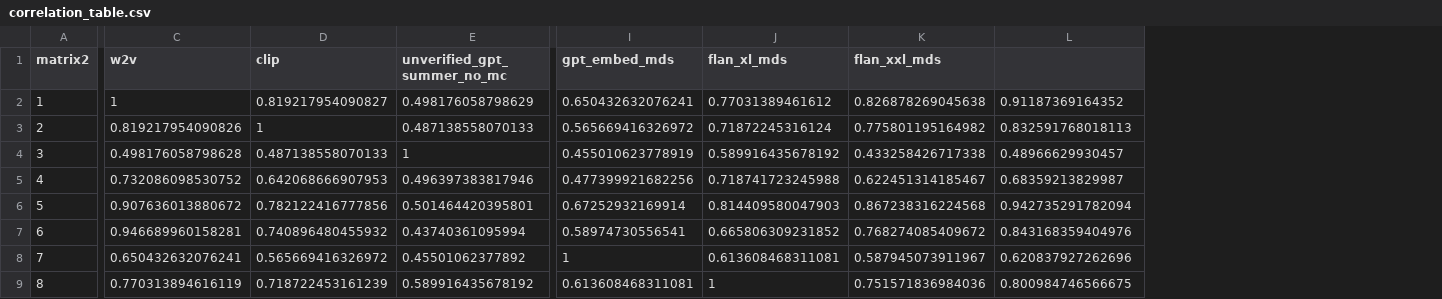
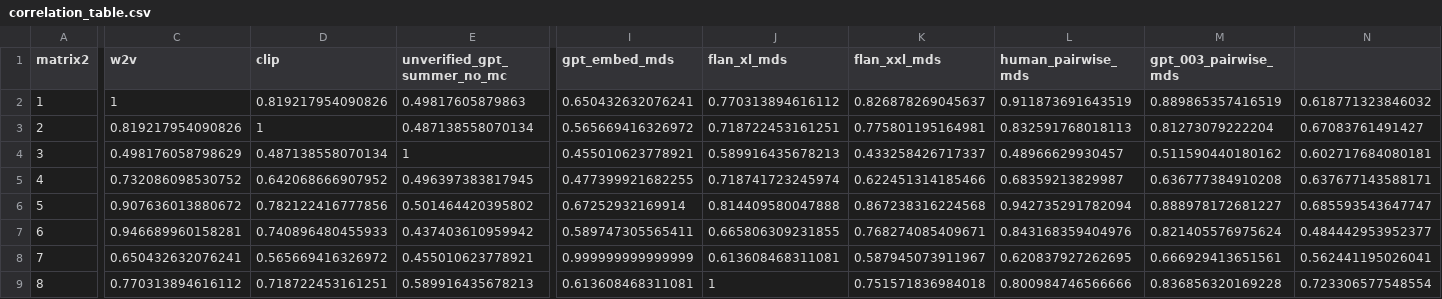
Before and after one commit to siddsuresh97/conceptual_representations_gpt, a CSV file: emnlp/results/correlation_table.csv, drawn as a sheet; only a part is shown, gaps mark what is left out; removed rows and columns are numbered as before the commit, all else as after; rows hold the shown columns only; the diff covers the shown part only; the diff names each change by its address in the sheet, - before the commit and + after, or states it on an @@ line.

Commit message:
added pairwise results from humans and gpt

```diff
--- a/emnlp/results/correlation_table.csv
+++ b/emnlp/results/correlation_table.csv
+column M (gpt_003_pairwise_mds), rows 2-3: 0.889865357416519 | 0.81273079222204; rows 5-8: 0.636777384910208 | 0.888978172681227 | 0.821405576975624 | 0.666929413651561
+column N, rows 2-3: 0.618771323846032 | 0.67083761491427; rows 5-8: 0.637677143588171 | 0.685593543647747 | 0.484442953952377 | 0.562441195026041
-L1: (empty)
+L1: human_pairwise_mds
-D2 (clip): 0.819217954090827
+D2 (clip): 0.819217954090826
-E2 (unverified_gpt_summer_no_mc): 0.498176058798629
+E2 (unverified_gpt_summer_no_mc): 0.49817605879863
-J2 (flan_xl_mds): 0.77031389461612
+J2 (flan_xl_mds): 0.770313894616112
-K2 (flan_xxl_mds): 0.826878269045638
+K2 (flan_xxl_mds): 0.826878269045637
-L2 (human_pairwise_mds): 0.91187369164352
+L2 (human_pairwise_mds): 0.911873691643519
-E3 (unverified_gpt_summer_no_mc): 0.487138558070133
+E3 (unverified_gpt_summer_no_mc): 0.487138558070134
-J3 (flan_xl_mds): 0.71872245316124
+J3 (flan_xl_mds): 0.718722453161251
-K3 (flan_xxl_mds): 0.775801195164982
+K3 (flan_xxl_mds): 0.775801195164981
-row 4: 3 | 0.498176058798628 | 0.487138558070133 | 1 | 0.455010623778919 | 0.589916435678192 | 0.433258426717338 | 0.48966629930457
+row 4: 3 | 0.498176058798629 | 0.487138558070134 | 1 | 0.455010623778921 | 0.589916435678213 | 0.433258426717337 | 0.48966629930457 | 0.511590440180162 | 0.602717684080181
-D5 (clip): 0.642068666907953
+D5 (clip): 0.642068666907952
-E5 (unverified_gpt_summer_no_mc): 0.496397383817946
+E5 (unverified_gpt_summer_no_mc): 0.496397383817945
-I5 (gpt_embed_mds): 0.477399921682256
+I5 (gpt_embed_mds): 0.477399921682255
-J5 (flan_xl_mds): 0.718741723245988
+J5 (flan_xl_mds): 0.718741723245974
-K5 (flan_xxl_mds): 0.622451314185467
+K5 (flan_xxl_mds): 0.622451314185466
-E6 (unverified_gpt_summer_no_mc): 0.501464420395801
+E6 (unverified_gpt_summer_no_mc): 0.501464420395802
-J6 (flan_xl_mds): 0.814409580047903
+J6 (flan_xl_mds): 0.814409580047888
-D7 (clip): 0.740896480455932
+D7 (clip): 0.740896480455933
-E7 (unverified_gpt_summer_no_mc): 0.43740361095994
+E7 (unverified_gpt_summer_no_mc): 0.437403610959942
-I7 (gpt_embed_mds): 0.58974730556541
+I7 (gpt_embed_mds): 0.589747305565411
-J7 (flan_xl_mds): 0.665806309231852
+J7 (flan_xl_mds): 0.665806309231855
-K7 (flan_xxl_mds): 0.768274085409672
+K7 (flan_xxl_mds): 0.768274085409671
-E8 (unverified_gpt_summer_no_mc): 0.45501062377892
+E8 (unverified_gpt_summer_no_mc): 0.455010623778921
-I8 (gpt_embed_mds): 1
+I8 (gpt_embed_mds): 0.999999999999999
-L8 (human_pairwise_mds): 0.620837927262696
+L8 (human_pairwise_mds): 0.620837927262695
-row 9: 8 | 0.770313894616119 | 0.718722453161239 | 0.589916435678192 | 0.613608468311081 | 1 | 0.751571836984036 | 0.800984746566675
+row 9: 8 | 0.770313894616112 | 0.718722453161251 | 0.589916435678213 | 0.613608468311081 | 1 | 0.751571836984018 | 0.800984746566666 | 0.836856320169228 | 0.723306577548554
```
Also changed, not shown: 2 added rows and 10 edited cells elsewhere in this file, 5 other files.
